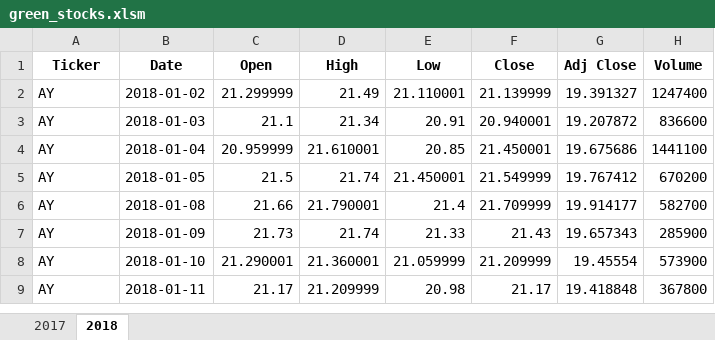
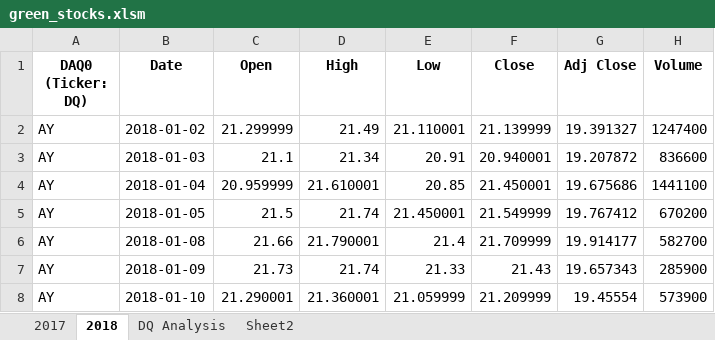
Before and after one commit to meiiscrazy/stock-analysis, an Excel workbook: green_stocks.xlsm, sheet 2018, drawn as a sheet; only a part is shown; the shorter side is filled out with more unchanged rows; values as stored, in another font and other column widths than the file's, no borders; the diff names each change by its address in the sheet, - before the commit and + after, or states it on an @@ line.

```diff
--- a/green_stocks.xlsm (sheet 2018)
+++ b/green_stocks.xlsm (sheet 2018)
+sheet tab: DQ Analysis
+sheet tab: Sheet2
-A1: Ticker
+A1: DAQ0 (Ticker: DQ)
```
